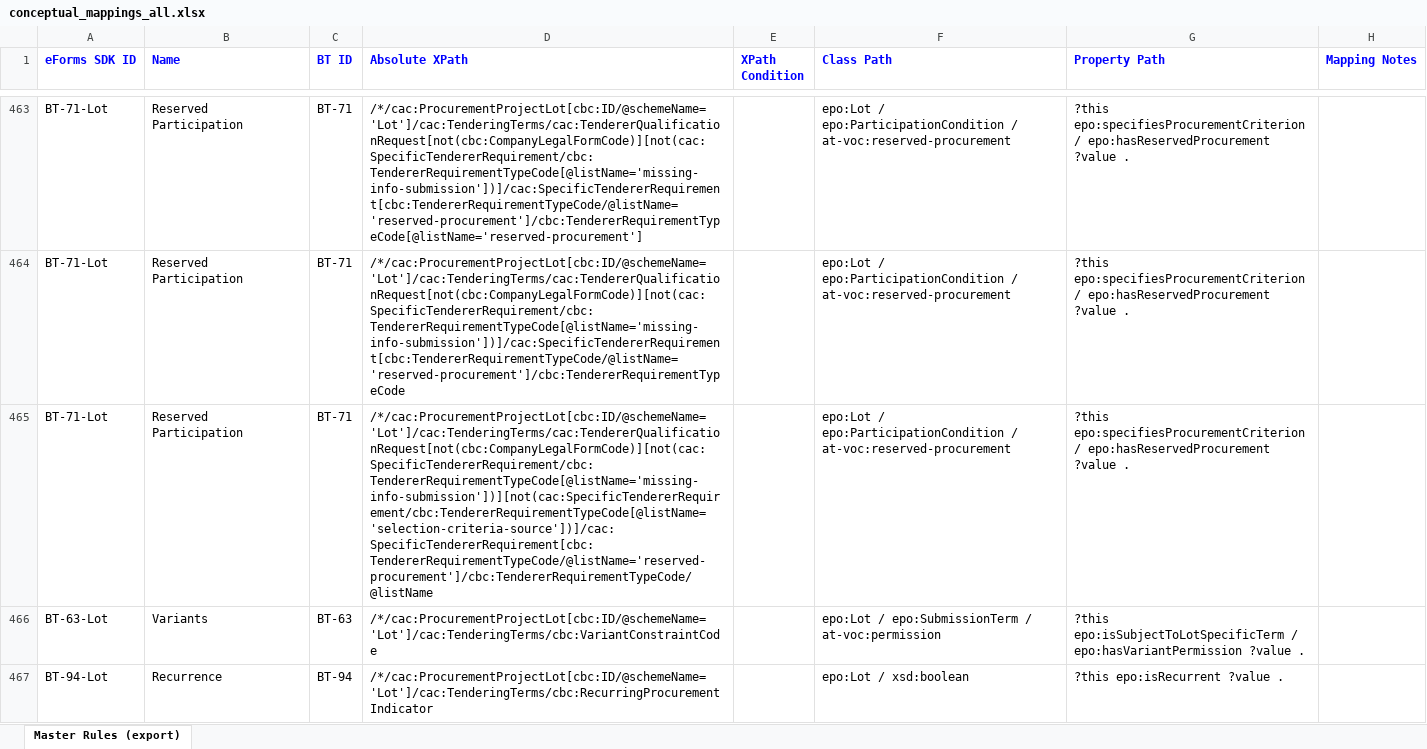
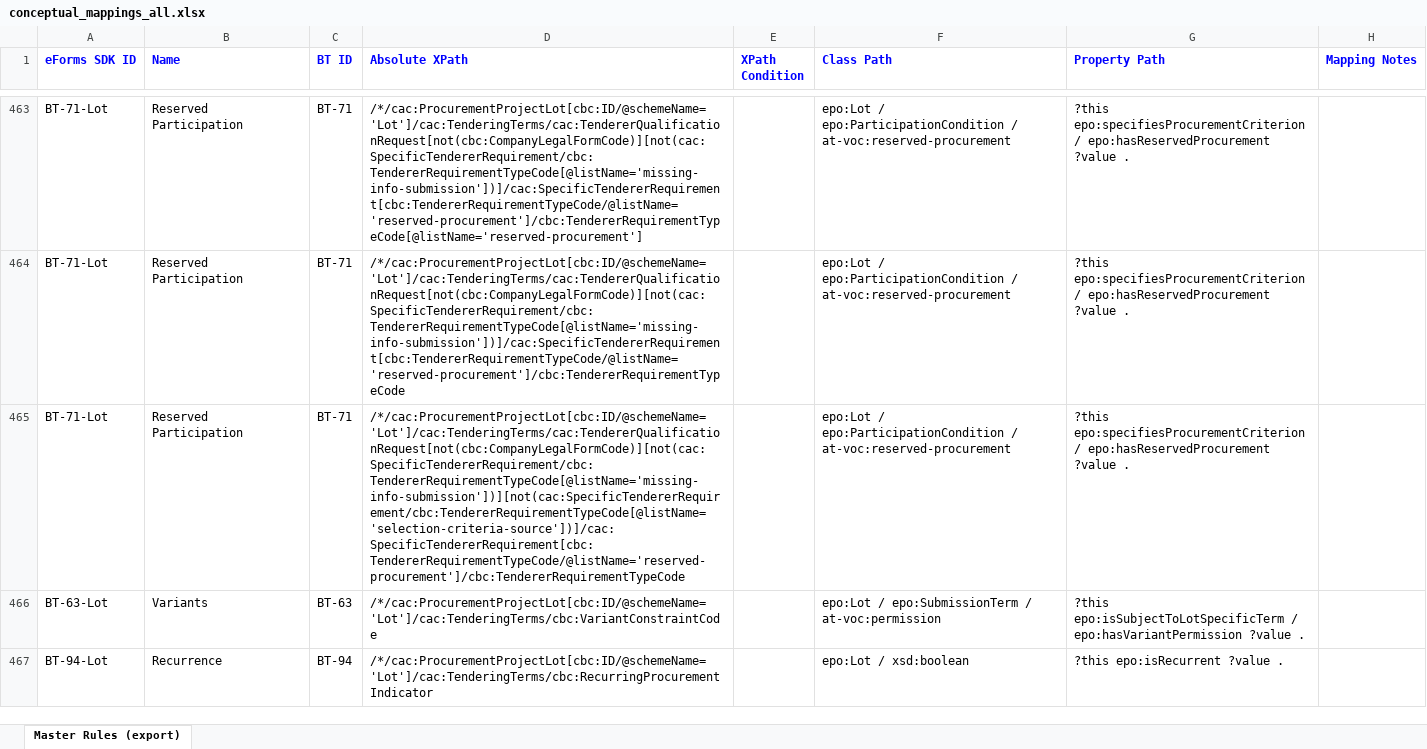
Before and after one commit to OP-TED/ted-rdf-mapping-eforms, an Excel workbook: src/transformation/conceptual_mappings_all.xlsx, sheet Master Rules (export), drawn as a sheet; only a part is shown, gaps mark what is left out; values as stored, in another font and other column widths than the file's, no borders; charts and pictures and conditional formats not drawn; the diff covers the shown part only; the diff names each change by its address in the sheet, - before the commit and + after, or states it on an @@ line.

Commit message:
Updating Master CM for eForms mapping v1.1.0 (fixing issues TEDSWS-314 and 327)

```diff
--- a/src/transformation/conceptual_mappings_all.xlsx (sheet Master Rules (export))
+++ b/src/transformation/conceptual_mappings_all.xlsx (sheet Master Rules (export))
-D465 (Absolute XPath): /*/cac:ProcurementProjectLot[cbc:ID/@schemeName='Lot']/cac:TenderingTerms/cac:TendererQualificationRequest[not(cbc:CompanyLegalFormCode)][not(cac:SpecificTendererRequirement/cbc:TendererRequirementTypeCode[@listName='missing-info-submission'])][not(cac:SpecificTendererRequirement/cbc:TendererRequirementTypeCode[@listName='selection-criteria-source'])]/cac:SpecificTendererRequirement[cbc:TendererRequirementTypeCode/@listName='reserved-procurement']/cbc:TendererRequirementTypeCode/@listName
+D465 (Absolute XPath): /*/cac:ProcurementProjectLot[cbc:ID/@schemeName='Lot']/cac:TenderingTerms/cac:TendererQualificationRequest[not(cbc:CompanyLegalFormCode)][not(cac:SpecificTendererRequirement/cbc:TendererRequirementTypeCode[@listName='missing-info-submission'])][not(cac:SpecificTendererRequirement/cbc:TendererRequirementTypeCode[@listName='selection-criteria-source'])]/cac:SpecificTendererRequirement[cbc:TendererRequirementTypeCode/@listName='reserved-procurement']/cbc:TendererRequirementTypeCode
```
Also changed, not shown: 3 added rows and 24 edited cells elsewhere in this sheet, charts or pictures.
